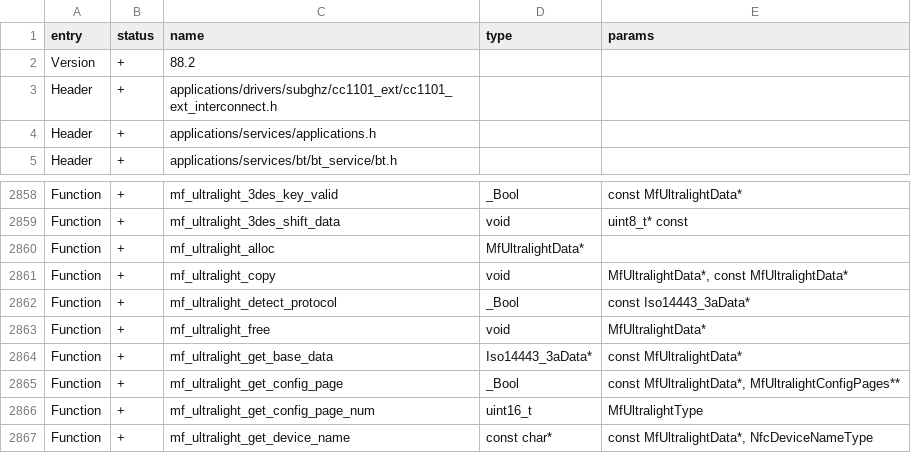
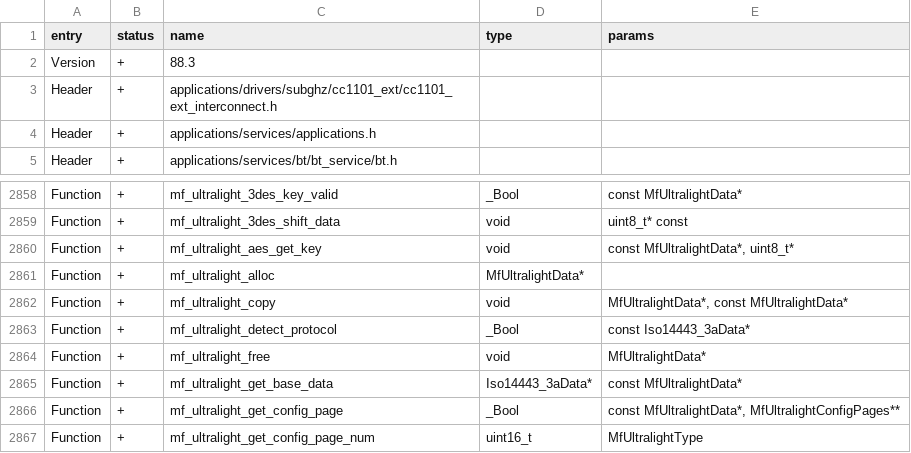
Before and after one commit to DarkFlippers/unleashed-firmware, a CSV file: targets/f7/api_symbols.csv, drawn as a sheet; only a part is shown, gaps mark what is left out; the shorter side is filled out with more unchanged rows.

Commit message:
[NFC] MIFARE Ultralight AES (MF0AES20) support (#1058)
Native MIFARE Ultralight AES (MF0AES20) support (closes #1057): AES-128 3-pass
auth + protected read, dictionary/manual unlock, key management, write-back
(Keep/Copy Key), emulation, 48-byte secp192r1 originality signature, 3 one-way
counters, config-page decoding, Random ID with real-UID retrieval, and secure
messaging (CMAC) end-to-end for reader + emulator per datasheet 8.8.3.

Hardware-validated on a real MF0AES20 (QA phases P0-P12; see
documentation/MifareUltralightAES_QA.md and MifareUltralightAES_SecureMessaging_QA.md).
On-silicon testing found and fixed a secure-messaging gate: a real card mutes
(times out) rather than NAKs the first plain command in a secure session, so
CMAC now engages on a timeout as well as a NAK.

API 88.2 -> 88.3 (one new symbol, mf_ultralight_aes_get_key).

```diff
--- a/targets/f7/api_symbols.csv
+++ b/targets/f7/api_symbols.csv
@@ -1,3 +1,3 @@
 entry,status,name,type,params
-Version,+,88.2,,
+Version,+,88.3,,
 Header,+,applications/drivers/subghz/cc1101_ext/cc1101_ext_interconnect.h,,
@@ -2859,2 +2859,3 @@ Function,+,mf_ultralight_3des_key_valid,_Bool,const MfUltralightData*
 Function,+,mf_ultralight_3des_shift_data,void,uint8_t* const
+Function,+,mf_ultralight_aes_get_key,void,"const MfUltralightData*, uint8_t*"
 Function,+,mf_ultralight_alloc,MfUltralightData*,
```
Also changed, not shown: 34 other files.
